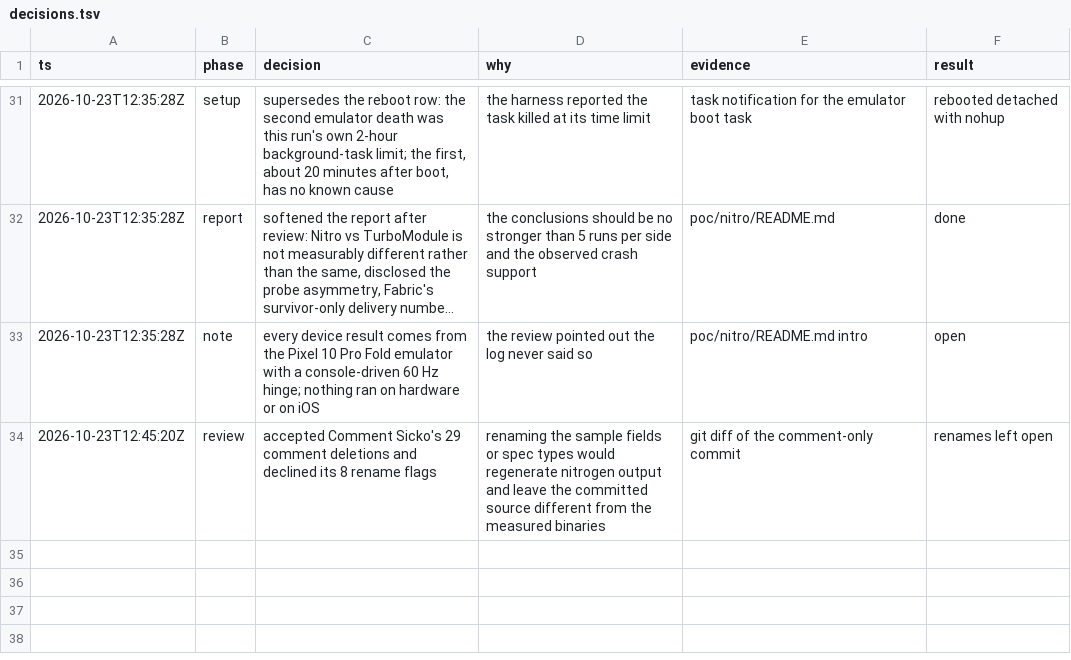
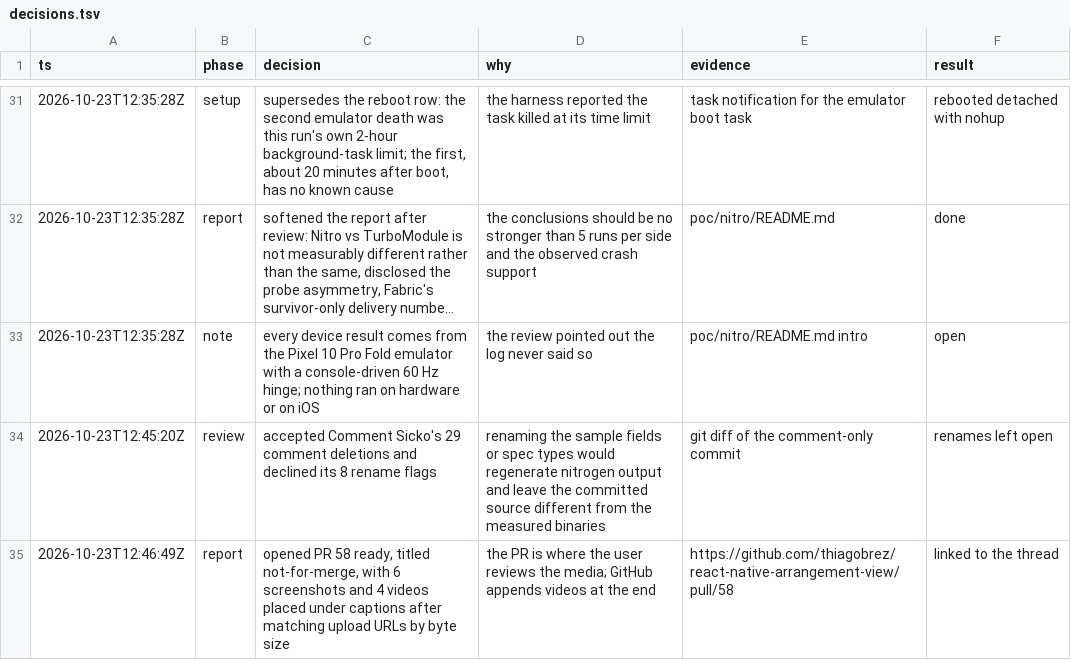
Before and after one commit to thiagobrez/react-native-arrangement-view, a TSV file: poc/nitro/decisions.tsv, drawn as a sheet; only a part is shown, gaps mark what is left out; long unchanged cells end in ….

```diff
--- a/poc/nitro/decisions.tsv
+++ b/poc/nitro/decisions.tsv
@@ -34 +34,2 @@ ts	phase	decision	why	evidence	result
 2026-10-23T12:45:20Z	review	accepted Comment Sicko's 29 comment deletions and declined its 8 rename flags	renaming the sample fields or spec types would regenerate nitrogen output and leave the committed source different from the measured binaries	git diff of the comment-only commit	renames left open
+2026-10-23T12:46:49Z	report	opened PR 58 ready, titled not-for-merge, with 6 screenshots and 4 videos placed under captions after matching upload URLs by byte size	the PR is where the user reviews the media; GitHub appends videos at the end	https://github.com/thiagobrez/react-native-arrangement-view/pull/58	linked to the thread
```
